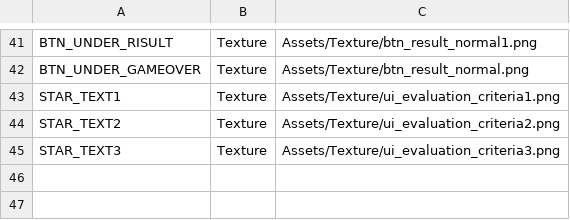
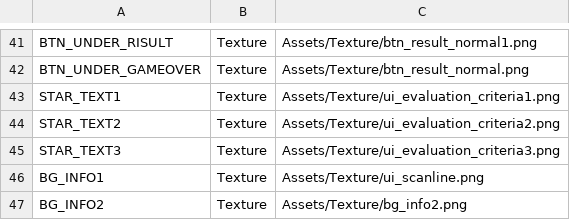
Before and after one commit to IwaiShogo/DirectX_3D_Base, a CSV file: DirectX_3D_Base/Assets/CSV/TextureList.csv, drawn as a sheet; only a part is shown, gaps mark what is left out; the diff names each change by its address in the sheet, - before the commit and + after, or states it on an @@ line.

```diff
--- a/DirectX_3D_Base/Assets/CSV/TextureList.csv
+++ b/DirectX_3D_Base/Assets/CSV/TextureList.csv
+row 46: BG_INFO1 | Texture | Assets/Texture/ui_scanline.png
+row 47: BG_INFO2 | Texture | Assets/Texture/bg_info2.png
```
Also changed, not shown: 4 other files.
